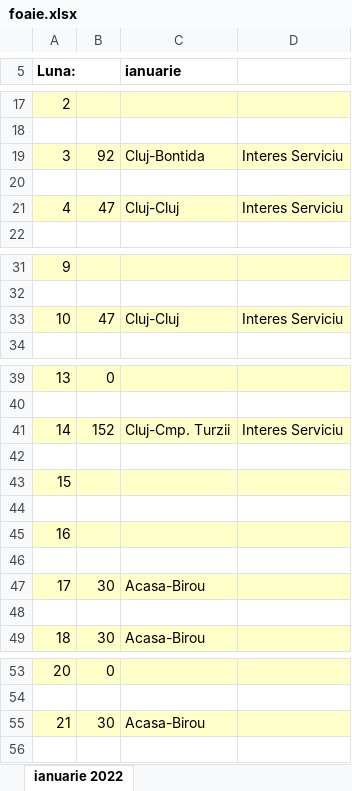
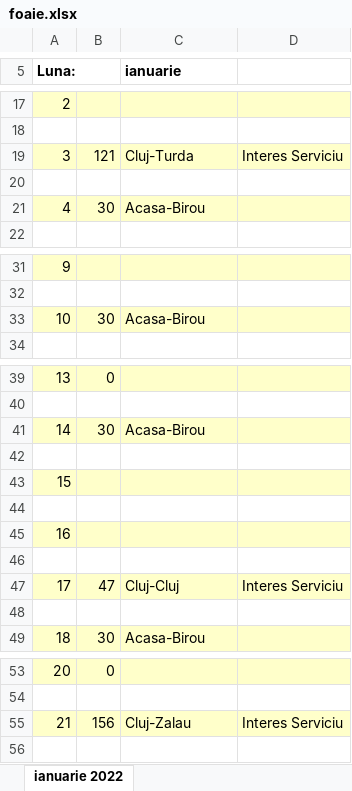
Before and after one commit to alexbora/parcurs, an Excel workbook: foaie.xlsx, sheet ianuarie 2022, drawn as a sheet; only a part is shown, gaps mark what is left out; values as stored, in another font and other column widths than the file's, no borders; charts and pictures not drawn; removed rows and columns are numbered as before the commit, all else as after; the diff covers the shown part only; the diff names each change by its address in the sheet, - before the commit and + after, or states it on an @@ line.

```diff
--- a/foaie.xlsx (sheet ianuarie 2022)
+++ b/foaie.xlsx (sheet ianuarie 2022)
-B19: 92
+B19: 121
-C19 (ianuarie): Cluj-Bontida
+C19 (ianuarie): Cluj-Turda
-row 21: 4 | 47 | Cluj-Cluj | Interes Serviciu
+row 21: 4 | 30 | Acasa-Birou
-row 33: 10 | 47 | Cluj-Cluj | Interes Serviciu
+row 33: 10 | 30 | Acasa-Birou
-row 41: 14 | 152 | Cluj-Cmp. Turzii | Interes Serviciu
+row 41: 14 | 30 | Acasa-Birou
-row 47: 17 | 30 | Acasa-Birou
+row 47: 17 | 47 | Cluj-Cluj | Interes Serviciu
-row 55: 21 | 30 | Acasa-Birou
+row 55: 21 | 156 | Cluj-Zalau | Interes Serviciu
```
Also changed, not shown: 1 added row, 1 removed row and 11 edited cells elsewhere in this sheet, test.xlsx, 2 other files.
